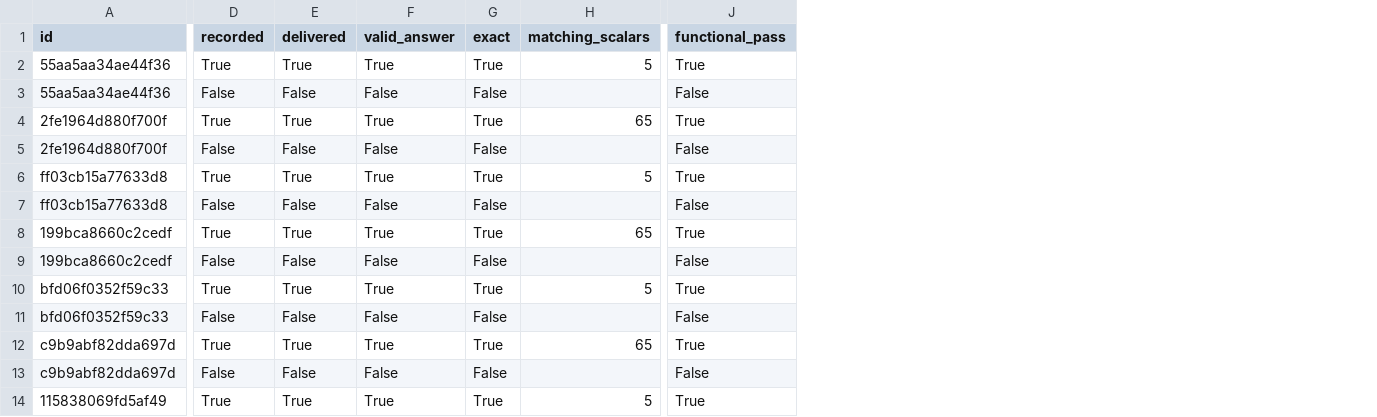
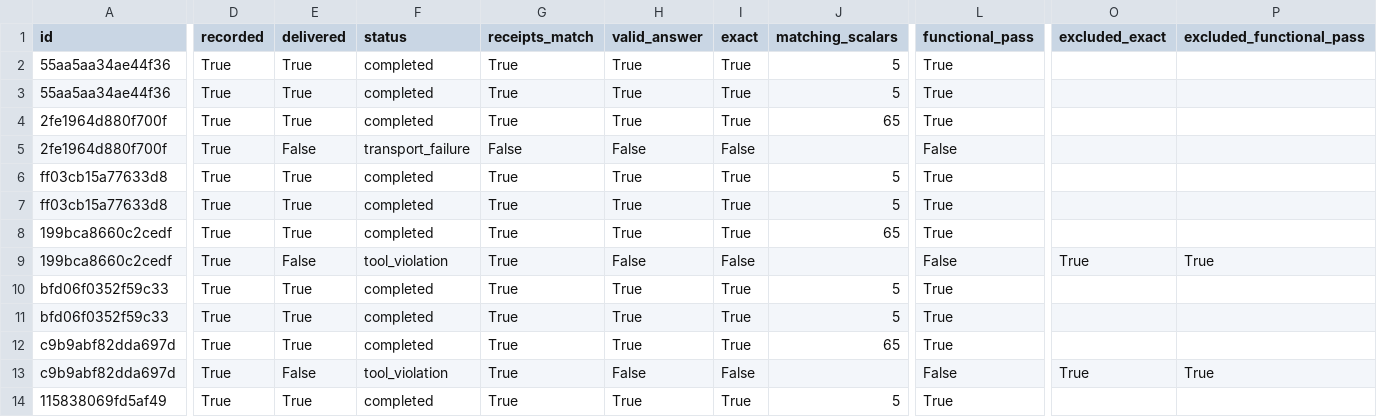
Before and after one commit to aRySt0cat/llm-weight-space-cognition, a CSV file: results/inversion.csv, drawn as a sheet; only a part is shown, gaps mark what is left out; addresses are those after the commit; the diff covers the shown part only; the diff names each change by its address in the sheet, - before the commit and + after, or states it on an @@ line.

Commit message:
Publish all 144 blind trials and independent transport retest

```diff
--- a/results/inversion.csv
+++ b/results/inversion.csv
+column F (status), rows 2-14: completed | completed | completed | transport_failure | completed | completed | completed | tool_violation | completed | completed | completed | tool_violation | completed
+column G (receipts_match), rows 2-14: True | True | True | False | True | True | True | True | True | True | True | True | True
+column O (excluded_exact), rows 9-13: True |  |  |  | True
+column P (excluded_functional_pass), rows 9-13: True |  |  |  | True
-D3 (recorded): False
+D3 (recorded): True
-E3 (delivered): False
+E3 (delivered): True
-H3 (valid_answer): False
+H3 (valid_answer): True
-I3 (exact): False
+I3 (exact): True
-J3 (matching_scalars): (empty)
+J3 (matching_scalars): 5
-L3 (functional_pass): False
+L3 (functional_pass): True
-D5 (recorded): False
+D5 (recorded): True
-D7 (recorded): False
+D7 (recorded): True
-E7 (delivered): False
+E7 (delivered): True
-H7 (valid_answer): False
+H7 (valid_answer): True
-I7 (exact): False
+I7 (exact): True
-J7 (matching_scalars): (empty)
+J7 (matching_scalars): 5
-L7 (functional_pass): False
+L7 (functional_pass): True
-D9 (recorded): False
+D9 (recorded): True
-D11 (recorded): False
+D11 (recorded): True
-E11 (delivered): False
+E11 (delivered): True
-H11 (valid_answer): False
+H11 (valid_answer): True
-I11 (exact): False
+I11 (exact): True
-J11 (matching_scalars): (empty)
+J11 (matching_scalars): 5
-L11 (functional_pass): False
+L11 (functional_pass): True
-D13 (recorded): False
+D13 (recorded): True
```
Also changed, not shown: 22 edited cells elsewhere in this file, results/segment.csv, 29 other files.
